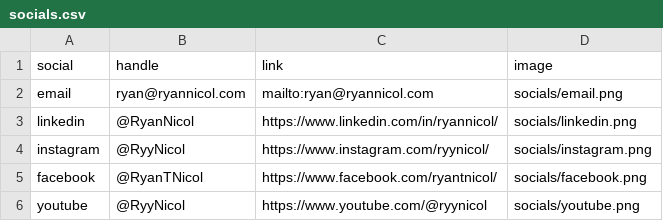
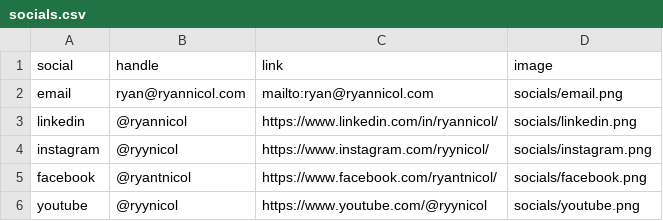
Before and after one commit to ryannicol021/ryannicol, a CSV file: data/socials.csv, drawn as a sheet.

Commit message:
Normalize social media handles to lowercase
Updated social media handles to lowercase for consistency.

```diff
--- a/data/socials.csv
+++ b/data/socials.csv
@@ -2,5 +2,5 @@ social,handle,link,image
 email,ryan@ryannicol.com,mailto:ryan@ryannicol.com,socials/email.png
-linkedin,@RyanNicol,https://www.linkedin.com/in/ryannicol/,socials/linkedin.png
-instagram,@RyyNicol,https://www.instagram.com/ryynicol/,socials/instagram.png
-facebook,@RyanTNicol,https://www.facebook.com/ryantnicol/,socials/facebook.png
-youtube,@RyyNicol,https://www.youtube.com/@ryynicol,socials/youtube.png
+linkedin,@ryannicol,https://www.linkedin.com/in/ryannicol/,socials/linkedin.png
+instagram,@ryynicol,https://www.instagram.com/ryynicol/,socials/instagram.png
+facebook,@ryantnicol,https://www.facebook.com/ryantnicol/,socials/facebook.png
+youtube,@ryynicol,https://www.youtube.com/@ryynicol,socials/youtube.png
```
